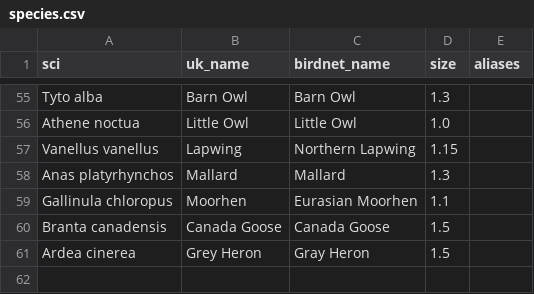
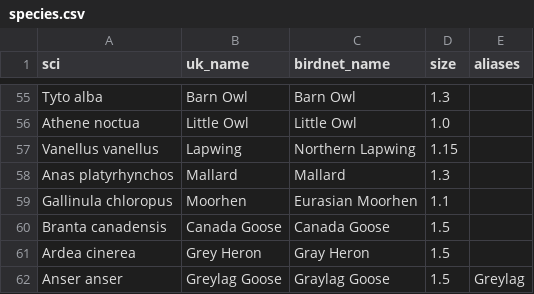
Before and after one commit to benjamin-drake/AvianVisitors, a CSV file: garden/species.csv, drawn as a sheet; only a part is shown, gaps mark what is left out; the diff names each change by its address in the sheet, - before the commit and + after, or states it on an @@ line.

```diff
--- a/garden/species.csv
+++ b/garden/species.csv
+row 62: Anser anser | Greylag Goose | Graylag Goose | 1.5 | Greylag
```
